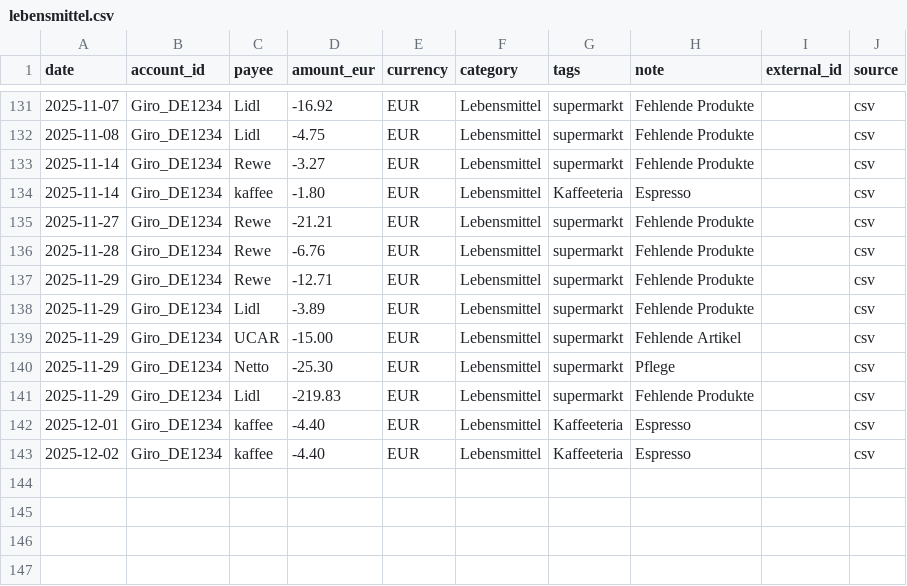
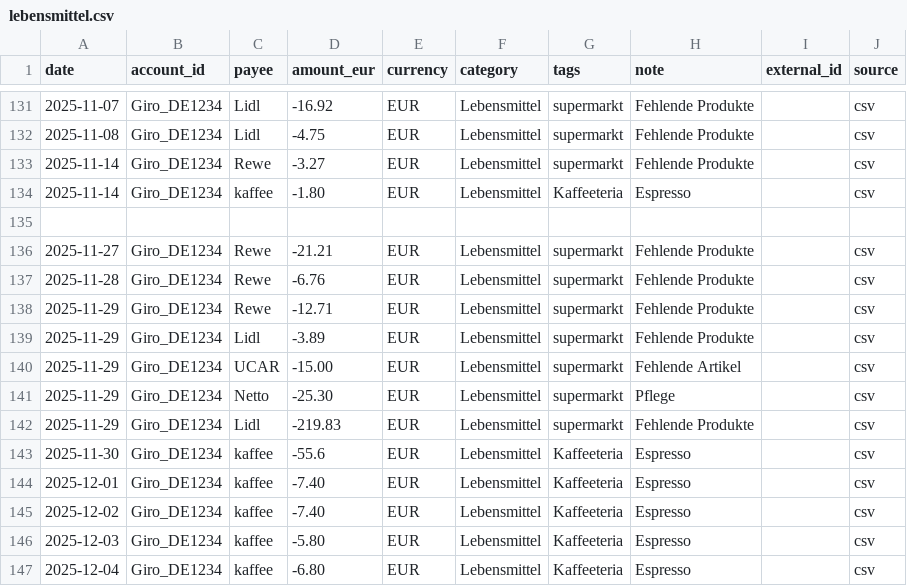
Before and after one commit to abdel0909/finanz-agent, a CSV file: data/inbox/lebensmittel.csv, drawn as a sheet; only a part is shown, gaps mark what is left out.

Commit message:
Update lebensmittel.csv

```diff
--- a/data/inbox/lebensmittel.csv
+++ b/data/inbox/lebensmittel.csv
@@ -134,2 +134,3 @@ date,account_id,payee,amount_eur,currency,category,tags,note,external_id,source
 2025-11-14,Giro_DE1234,kaffee,-1.80,EUR,Lebensmittel,Kaffeeteria,"Espresso",,csv
+
 2025-11-27,Giro_DE1234,Rewe,-21.21,EUR,Lebensmittel,supermarkt,"Fehlende Produkte",,csv
@@ -141,3 +142,6 @@ date,account_id,payee,amount_eur,currency,category,tags,note,external_id,source
 2025-11-29,Giro_DE1234,Lidl,-219.83,EUR,Lebensmittel,supermarkt,"Fehlende Produkte",,csv
-2025-12-01,Giro_DE1234,kaffee,-4.40,EUR,Lebensmittel,Kaffeeteria,"Espresso",,csv
-2025-12-02,Giro_DE1234,kaffee,-4.40,EUR,Lebensmittel,Kaffeeteria,"Espresso",,csv
+2025-11-30,Giro_DE1234,kaffee,-55.6,EUR,Lebensmittel,Kaffeeteria,"Espresso",,csv
+2025-12-01,Giro_DE1234,kaffee,-7.40,EUR,Lebensmittel,Kaffeeteria,"Espresso",,csv
+2025-12-02,Giro_DE1234,kaffee,-7.40,EUR,Lebensmittel,Kaffeeteria,"Espresso",,csv
+2025-12-03,Giro_DE1234,kaffee,-5.80,EUR,Lebensmittel,Kaffeeteria,"Espresso",,csv
+2025-12-04,Giro_DE1234,kaffee,-6.80,EUR,Lebensmittel,Kaffeeteria,"Espresso",,csv
```
